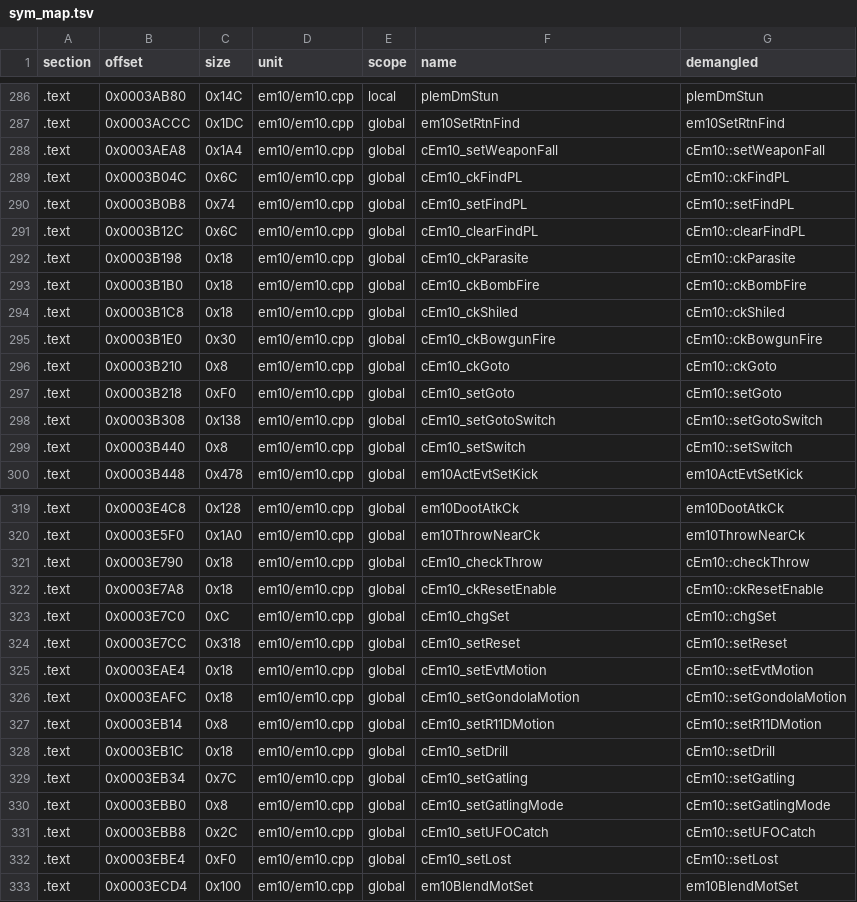
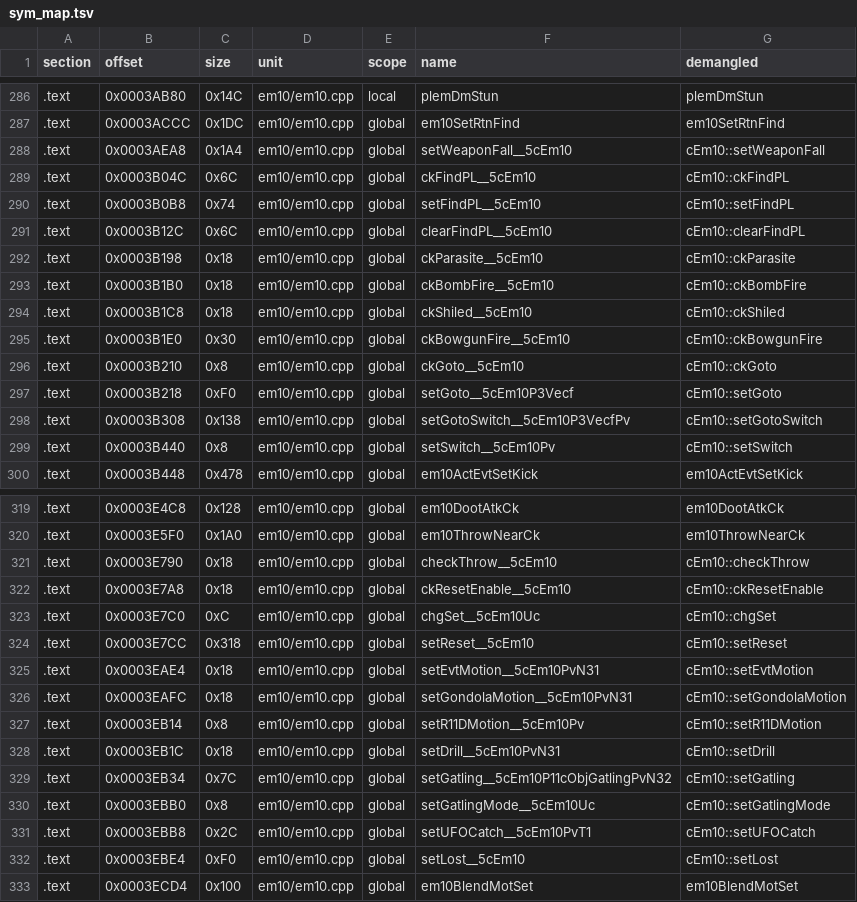
Before and after one commit to Penguinjanator/re4, a TSV file: config/G4BE08/modules/em10/sym_map.tsv, drawn as a sheet; only a part is shown, gaps mark what is left out; the diff covers the shown part only.

```diff
--- a/config/G4BE08/modules/em10/sym_map.tsv
+++ b/config/G4BE08/modules/em10/sym_map.tsv
@@ -287,14 +287,14 @@ section	offset	size	unit	scope	name	demangled
 .text	0x0003ACCC	0x1DC	em10/em10.cpp	global	em10SetRtnFind	em10SetRtnFind
-.text	0x0003AEA8	0x1A4	em10/em10.cpp	global	cEm10_setWeaponFall	cEm10::setWeaponFall
-.text	0x0003B04C	0x6C	em10/em10.cpp	global	cEm10_ckFindPL	cEm10::ckFindPL
-.text	0x0003B0B8	0x74	em10/em10.cpp	global	cEm10_setFindPL	cEm10::setFindPL
-.text	0x0003B12C	0x6C	em10/em10.cpp	global	cEm10_clearFindPL	cEm10::clearFindPL
-.text	0x0003B198	0x18	em10/em10.cpp	global	cEm10_ckParasite	cEm10::ckParasite
-.text	0x0003B1B0	0x18	em10/em10.cpp	global	cEm10_ckBombFire	cEm10::ckBombFire
-.text	0x0003B1C8	0x18	em10/em10.cpp	global	cEm10_ckShiled	cEm10::ckShiled
-.text	0x0003B1E0	0x30	em10/em10.cpp	global	cEm10_ckBowgunFire	cEm10::ckBowgunFire
-.text	0x0003B210	0x8	em10/em10.cpp	global	cEm10_ckGoto	cEm10::ckGoto
-.text	0x0003B218	0xF0	em10/em10.cpp	global	cEm10_setGoto	cEm10::setGoto
-.text	0x0003B308	0x138	em10/em10.cpp	global	cEm10_setGotoSwitch	cEm10::setGotoSwitch
-.text	0x0003B440	0x8	em10/em10.cpp	global	cEm10_setSwitch	cEm10::setSwitch
+.text	0x0003AEA8	0x1A4	em10/em10.cpp	global	setWeaponFall__5cEm10	cEm10::setWeaponFall
+.text	0x0003B04C	0x6C	em10/em10.cpp	global	ckFindPL__5cEm10	cEm10::ckFindPL
+.text	0x0003B0B8	0x74	em10/em10.cpp	global	setFindPL__5cEm10	cEm10::setFindPL
+.text	0x0003B12C	0x6C	em10/em10.cpp	global	clearFindPL__5cEm10	cEm10::clearFindPL
+.text	0x0003B198	0x18	em10/em10.cpp	global	ckParasite__5cEm10	cEm10::ckParasite
+.text	0x0003B1B0	0x18	em10/em10.cpp	global	ckBombFire__5cEm10	cEm10::ckBombFire
+.text	0x0003B1C8	0x18	em10/em10.cpp	global	ckShiled__5cEm10	cEm10::ckShiled
+.text	0x0003B1E0	0x30	em10/em10.cpp	global	ckBowgunFire__5cEm10	cEm10::ckBowgunFire
+.text	0x0003B210	0x8	em10/em10.cpp	global	ckGoto__5cEm10	cEm10::ckGoto
+.text	0x0003B218	0xF0	em10/em10.cpp	global	setGoto__5cEm10P3Vecf	cEm10::setGoto
+.text	0x0003B308	0x138	em10/em10.cpp	global	setGotoSwitch__5cEm10P3VecfPv	cEm10::setGotoSwitch
+.text	0x0003B440	0x8	em10/em10.cpp	global	setSwitch__5cEm10Pv	cEm10::setSwitch
 .text	0x0003B448	0x478	em10/em10.cpp	global	em10ActEvtSetKick	em10ActEvtSetKick
@@ -320,14 +320,14 @@ section	offset	size	unit	scope	name	demangled
 .text	0x0003E5F0	0x1A0	em10/em10.cpp	global	em10ThrowNearCk	em10ThrowNearCk
-.text	0x0003E790	0x18	em10/em10.cpp	global	cEm10_checkThrow	cEm10::checkThrow
-.text	0x0003E7A8	0x18	em10/em10.cpp	global	cEm10_ckResetEnable	cEm10::ckResetEnable
-.text	0x0003E7C0	0xC	em10/em10.cpp	global	cEm10_chgSet	cEm10::chgSet
-.text	0x0003E7CC	0x318	em10/em10.cpp	global	cEm10_setReset	cEm10::setReset
-.text	0x0003EAE4	0x18	em10/em10.cpp	global	cEm10_setEvtMotion	cEm10::setEvtMotion
-.text	0x0003EAFC	0x18	em10/em10.cpp	global	cEm10_setGondolaMotion	cEm10::setGondolaMotion
-.text	0x0003EB14	0x8	em10/em10.cpp	global	cEm10_setR11DMotion	cEm10::setR11DMotion
-.text	0x0003EB1C	0x18	em10/em10.cpp	global	cEm10_setDrill	cEm10::setDrill
-.text	0x0003EB34	0x7C	em10/em10.cpp	global	cEm10_setGatling	cEm10::setGatling
-.text	0x0003EBB0	0x8	em10/em10.cpp	global	cEm10_setGatlingMode	cEm10::setGatlingMode
-.text	0x0003EBB8	0x2C	em10/em10.cpp	global	cEm10_setUFOCatch	cEm10::setUFOCatch
-.text	0x0003EBE4	0xF0	em10/em10.cpp	global	cEm10_setLost	cEm10::setLost
+.text	0x0003E790	0x18	em10/em10.cpp	global	checkThrow__5cEm10	cEm10::checkThrow
+.text	0x0003E7A8	0x18	em10/em10.cpp	global	ckResetEnable__5cEm10	cEm10::ckResetEnable
+.text	0x0003E7C0	0xC	em10/em10.cpp	global	chgSet__5cEm10Uc	cEm10::chgSet
+.text	0x0003E7CC	0x318	em10/em10.cpp	global	setReset__5cEm10	cEm10::setReset
+.text	0x0003EAE4	0x18	em10/em10.cpp	global	setEvtMotion__5cEm10PvN31	cEm10::setEvtMotion
+.text	0x0003EAFC	0x18	em10/em10.cpp	global	setGondolaMotion__5cEm10PvN31	cEm10::setGondolaMotion
+.text	0x0003EB14	0x8	em10/em10.cpp	global	setR11DMotion__5cEm10Pv	cEm10::setR11DMotion
+.text	0x0003EB1C	0x18	em10/em10.cpp	global	setDrill__5cEm10PvN31	cEm10::setDrill
+.text	0x0003EB34	0x7C	em10/em10.cpp	global	setGatling__5cEm10P11cObjGatlingPvN32	cEm10::setGatling
+.text	0x0003EBB0	0x8	em10/em10.cpp	global	setGatlingMode__5cEm10Uc	cEm10::setGatlingMode
+.text	0x0003EBB8	0x2C	em10/em10.cpp	global	setUFOCatch__5cEm10PvT1	cEm10::setUFOCatch
+.text	0x0003EBE4	0xF0	em10/em10.cpp	global	setLost__5cEm10	cEm10::setLost
 .text	0x0003ECD4	0x100	em10/em10.cpp	global	em10BlendMotSet	em10BlendMotSet
```
Also changed, not shown: 19 edited cells elsewhere in this file, config/G4BE08/modules/Tools/sym_map.tsv, config/G4BE08/modules/t_emlist/sym_map.tsv, 49 other files.
